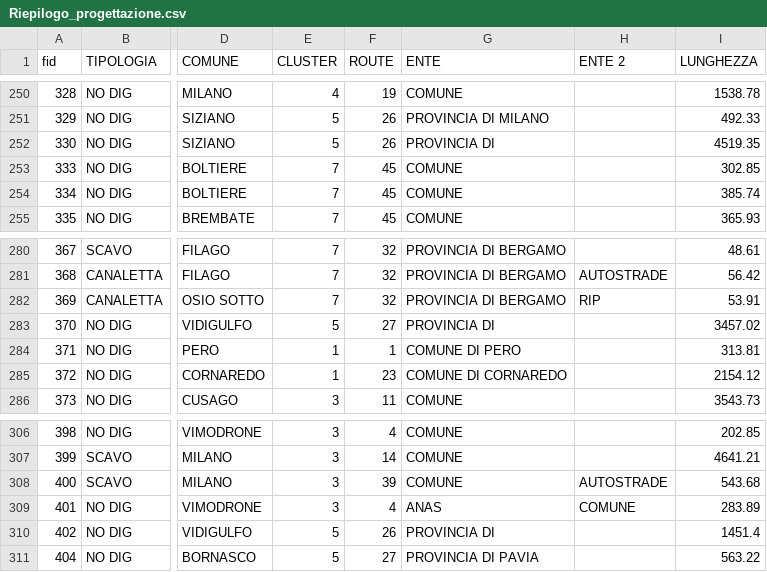
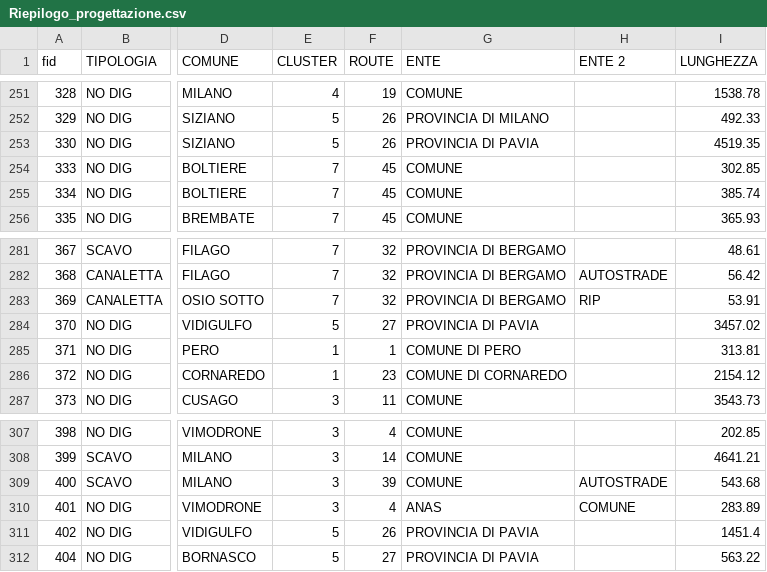
Before and after one commit to ENRI-RDS/dashboard, a CSV file: Riepilogo_progettazione.csv, drawn as a sheet; only a part is shown, gaps mark what is left out; addresses are those after the commit; the diff covers the shown part only; the diff names each change by its address in the sheet, - before the commit and + after, or states it on an @@ line.

```diff
--- a/Riepilogo_progettazione.csv
+++ b/Riepilogo_progettazione.csv
-G253 (ENTE): PROVINCIA DI
+G253 (ENTE): PROVINCIA DI PAVIA
-G284 (ENTE): PROVINCIA DI
+G284 (ENTE): PROVINCIA DI PAVIA
-G311 (ENTE): PROVINCIA DI
+G311 (ENTE): PROVINCIA DI PAVIA
```
Also changed, not shown: 4 added rows and 6 edited cells elsewhere in this file.
